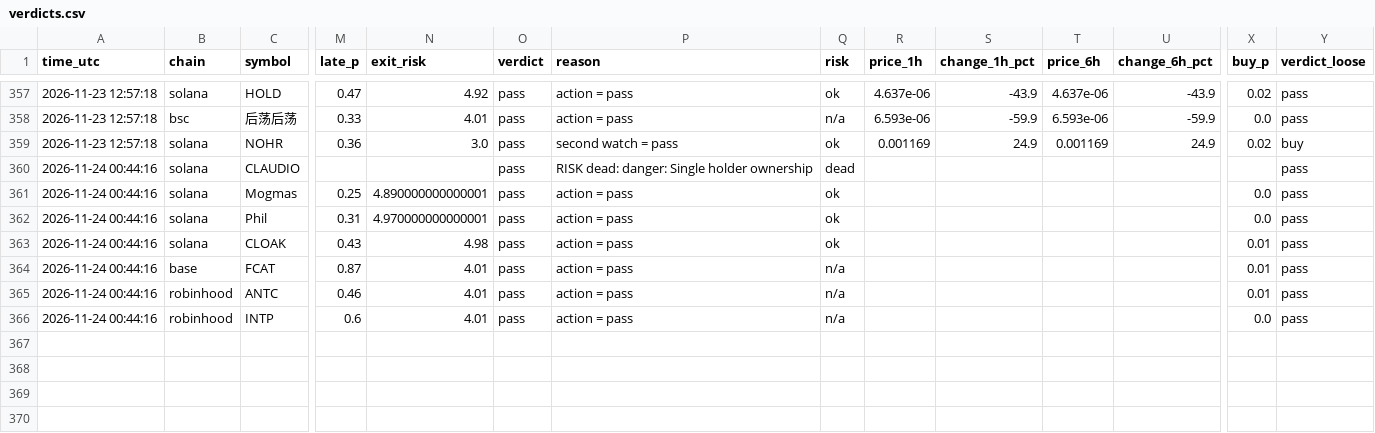
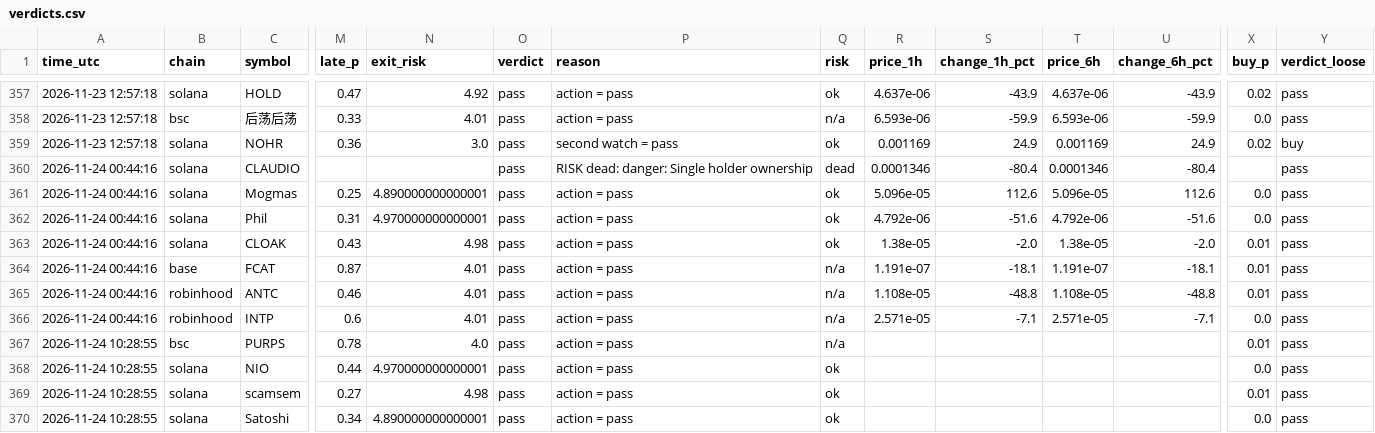
Before and after one commit to Milklosz/jev-test, a CSV file: verdicts.csv, drawn as a sheet; only a part is shown, gaps mark what is left out; rows hold the shown columns only; the diff covers the shown part only; the diff names each change by its address in the sheet, - before the commit and + after, or states it on an @@ line.

```diff
--- a/verdicts.csv
+++ b/verdicts.csv
-R360 (price_1h): (empty)
+R360 (price_1h): 0.0001346
-S360 (change_1h_pct): (empty)
+S360 (change_1h_pct): -80.4
-T360 (price_6h): (empty)
+T360 (price_6h): 0.0001346
-U360 (change_6h_pct): (empty)
+U360 (change_6h_pct): -80.4
-R361 (price_1h): (empty)
+R361 (price_1h): 5.096e-05
-S361 (change_1h_pct): (empty)
+S361 (change_1h_pct): 112.6
-T361 (price_6h): (empty)
+T361 (price_6h): 5.096e-05
-U361 (change_6h_pct): (empty)
+U361 (change_6h_pct): 112.6
-R362 (price_1h): (empty)
+R362 (price_1h): 4.792e-06
-S362 (change_1h_pct): (empty)
+S362 (change_1h_pct): -51.6
-T362 (price_6h): (empty)
+T362 (price_6h): 4.792e-06
-U362 (change_6h_pct): (empty)
+U362 (change_6h_pct): -51.6
-R363 (price_1h): (empty)
+R363 (price_1h): 1.38e-05
-S363 (change_1h_pct): (empty)
+S363 (change_1h_pct): -2.0
-T363 (price_6h): (empty)
+T363 (price_6h): 1.38e-05
-U363 (change_6h_pct): (empty)
+U363 (change_6h_pct): -2.0
-R364 (price_1h): (empty)
+R364 (price_1h): 1.191e-07
-S364 (change_1h_pct): (empty)
+S364 (change_1h_pct): -18.1
-T364 (price_6h): (empty)
+T364 (price_6h): 1.191e-07
-U364 (change_6h_pct): (empty)
+U364 (change_6h_pct): -18.1
-R365 (price_1h): (empty)
+R365 (price_1h): 1.108e-05
-S365 (change_1h_pct): (empty)
+S365 (change_1h_pct): -48.8
-T365 (price_6h): (empty)
+T365 (price_6h): 1.108e-05
-U365 (change_6h_pct): (empty)
+U365 (change_6h_pct): -48.8
-R366 (price_1h): (empty)
+R366 (price_1h): 2.571e-05
-S366 (change_1h_pct): (empty)
+S366 (change_1h_pct): -7.1
-T366 (price_6h): (empty)
+T366 (price_6h): 2.571e-05
-U366 (change_6h_pct): (empty)
+U366 (change_6h_pct): -7.1
+row 367: 2026-11-24 10:28:55 | bsc | PURPS | 0.78 | 4.0 | pass | action = pass | n/a |  |  |  |  | 0.01 | pass
+row 368: 2026-11-24 10:28:55 | solana | NIO | 0.44 | 4.970000000000001 | pass | action = pass | ok |  |  |  |  | 0.0 | pass
+row 369: 2026-11-24 10:28:55 | solana | scamsem | 0.27 | 4.98 | pass | action = pass | ok |  |  |  |  | 0.01 | pass
+row 370: 2026-11-24 10:28:55 | solana | Satoshi | 0.34 | 4.890000000000001 | pass | action = pass | ok |  |  |  |  | 0.0 | pass
```
Also changed, not shown: 2 added rows and 18 edited cells elsewhere in this file, 1 other file.
